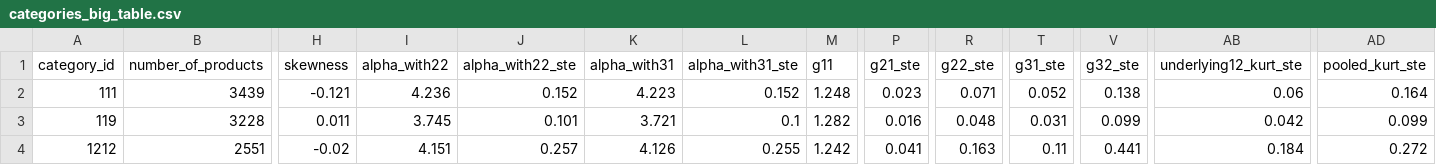
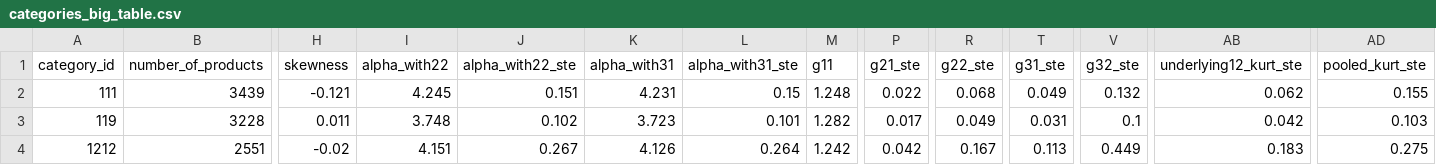
Before and after one commit to DTJCAiE/Demo-2, a CSV file: reproduction/categories_big_table.csv, drawn as a sheet; only a part is shown, gaps mark what is left out; the diff covers the shown part only; the diff names each change by its address in the sheet, - before the commit and + after, or states it on an @@ line.

```diff
--- a/reproduction/categories_big_table.csv
+++ b/reproduction/categories_big_table.csv
-I2 (alpha_with22): 4.236
+I2 (alpha_with22): 4.245
-J2 (alpha_with22_ste): 0.152
+J2 (alpha_with22_ste): 0.151
-K2 (alpha_with31): 4.223
+K2 (alpha_with31): 4.231
-L2 (alpha_with31_ste): 0.152
+L2 (alpha_with31_ste): 0.15
-P2 (g21_ste): 0.023
+P2 (g21_ste): 0.022
-R2 (g22_ste): 0.071
+R2 (g22_ste): 0.068
-T2 (g31_ste): 0.052
+T2 (g31_ste): 0.049
-V2 (g32_ste): 0.138
+V2 (g32_ste): 0.132
-AB2 (underlying12_kurt_ste): 0.06
+AB2 (underlying12_kurt_ste): 0.062
-AD2 (pooled_kurt_ste): 0.164
+AD2 (pooled_kurt_ste): 0.155
-I3 (alpha_with22): 3.745
+I3 (alpha_with22): 3.748
-J3 (alpha_with22_ste): 0.101
+J3 (alpha_with22_ste): 0.102
-K3 (alpha_with31): 3.721
+K3 (alpha_with31): 3.723
-L3 (alpha_with31_ste): 0.1
+L3 (alpha_with31_ste): 0.101
-P3 (g21_ste): 0.016
+P3 (g21_ste): 0.017
-R3 (g22_ste): 0.048
+R3 (g22_ste): 0.049
-V3 (g32_ste): 0.099
+V3 (g32_ste): 0.1
-AD3 (pooled_kurt_ste): 0.099
+AD3 (pooled_kurt_ste): 0.103
-J4 (alpha_with22_ste): 0.257
+J4 (alpha_with22_ste): 0.267
-L4 (alpha_with31_ste): 0.255
+L4 (alpha_with31_ste): 0.264
-P4 (g21_ste): 0.041
+P4 (g21_ste): 0.042
-R4 (g22_ste): 0.163
+R4 (g22_ste): 0.167
-T4 (g31_ste): 0.11
+T4 (g31_ste): 0.113
-V4 (g32_ste): 0.441
+V4 (g32_ste): 0.449
-AB4 (underlying12_kurt_ste): 0.184
+AB4 (underlying12_kurt_ste): 0.183
-AD4 (pooled_kurt_ste): 0.272
+AD4 (pooled_kurt_ste): 0.275
```
Also changed, not shown: 39 edited cells elsewhere in this file, 2 other files.
